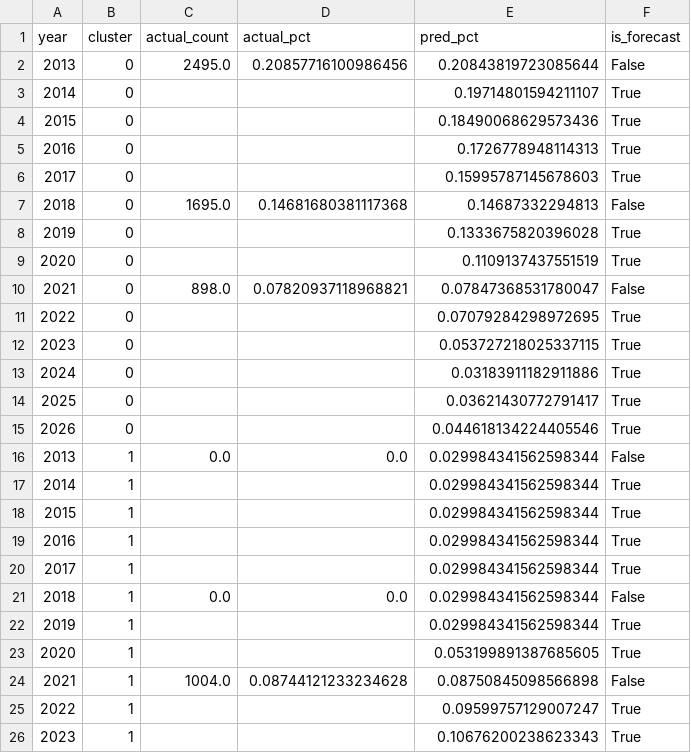
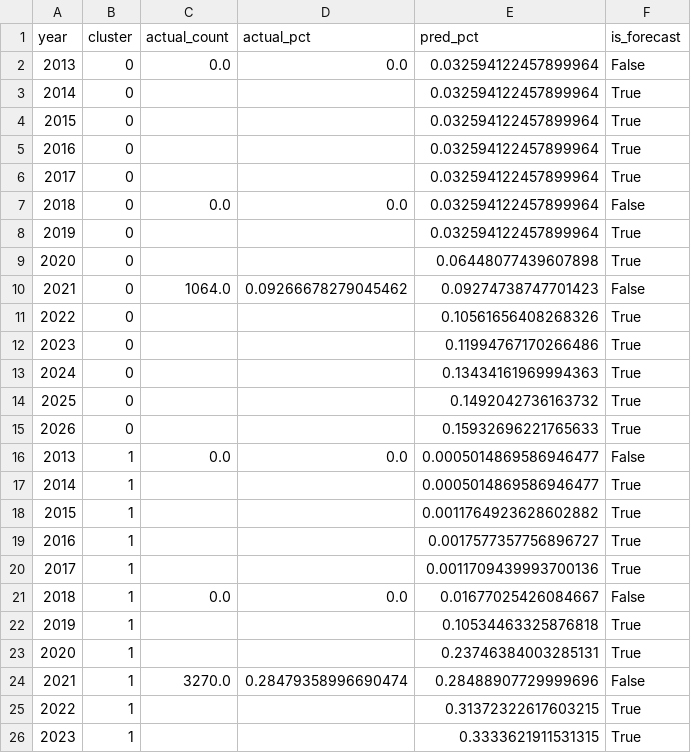
Before and after one commit to AnyaH0831/homeless-synthetic-data, a CSV file: sasm_cluster_forecast.csv, drawn as a sheet; only a part is shown; the diff covers the shown part only.

```diff
--- a/sasm_cluster_forecast.csv
+++ b/sasm_cluster_forecast.csv
@@ -1,26 +1,26 @@
 year,cluster,actual_count,actual_pct,pred_pct,is_forecast
-2013,0,2495.0,0.20857716100986456,0.20843819723085644,False
-2014,0,,,0.19714801594211107,True
-2015,0,,,0.18490068629573436,True
-2016,0,,,0.1726778948114313,True
-2017,0,,,0.15995787145678603,True
-2018,0,1695.0,0.14681680381117368,0.14687332294813,False
-2019,0,,,0.1333675820396028,True
-2020,0,,,0.1109137437551519,True
-2021,0,898.0,0.07820937118968821,0.07847368531780047,False
-2022,0,,,0.07079284298972695,True
-2023,0,,,0.053727218025337115,True
-2024,0,,,0.03183911182911886,True
-2025,0,,,0.03621430772791417,True
-2026,0,,,0.044618134224405546,True
-2013,1,0.0,0.0,0.029984341562598344,False
-2014,1,,,0.029984341562598344,True
-2015,1,,,0.029984341562598344,True
-2016,1,,,0.029984341562598344,True
-2017,1,,,0.029984341562598344,True
-2018,1,0.0,0.0,0.029984341562598344,False
-2019,1,,,0.029984341562598344,True
-2020,1,,,0.053199891387685605,True
-2021,1,1004.0,0.08744121233234628,0.08750845098566898,False
-2022,1,,,0.09599757129007247,True
-2023,1,,,0.10676200238623343,True
+2013,0,0.0,0.0,0.032594122457899964,False
+2014,0,,,0.032594122457899964,True
+2015,0,,,0.032594122457899964,True
+2016,0,,,0.032594122457899964,True
+2017,0,,,0.032594122457899964,True
+2018,0,0.0,0.0,0.032594122457899964,False
+2019,0,,,0.032594122457899964,True
+2020,0,,,0.06448077439607898,True
+2021,0,1064.0,0.09266678279045462,0.09274738747701423,False
+2022,0,,,0.10561656408268326,True
+2023,0,,,0.11994767170266486,True
+2024,0,,,0.13434161969994363,True
+2025,0,,,0.1492042736163732,True
+2026,0,,,0.15932696221765633,True
+2013,1,0.0,0.0,0.0005014869586946477,False
+2014,1,,,0.0005014869586946477,True
+2015,1,,,0.0011764923628602882,True
+2016,1,,,0.0017577357756896727,True
+2017,1,,,0.0011709439993700136,True
+2018,1,0.0,0.0,0.01677025426084667,False
+2019,1,,,0.10534463325876818,True
+2020,1,,,0.23746384003285131,True
+2021,1,3270.0,0.28479358996690474,0.28488907729999696,False
+2022,1,,,0.31372322617603215,True
+2023,1,,,0.3333621911531315,True
```
Also changed, not shown: 79 edited cells elsewhere in this file, sasm_cluster_profiles.csv, sasm_forecast_results.csv, 28 other files.
